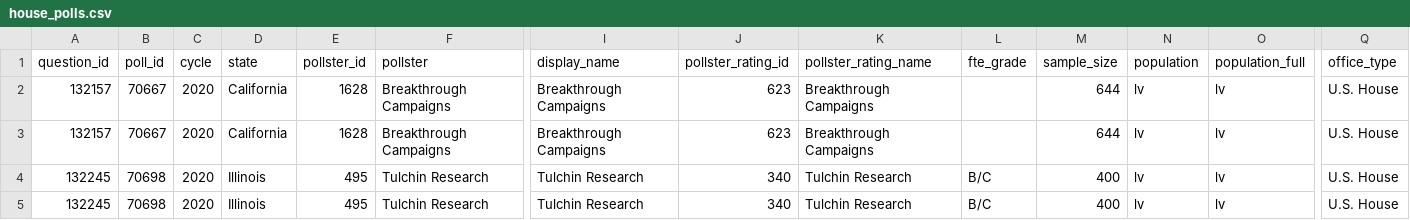
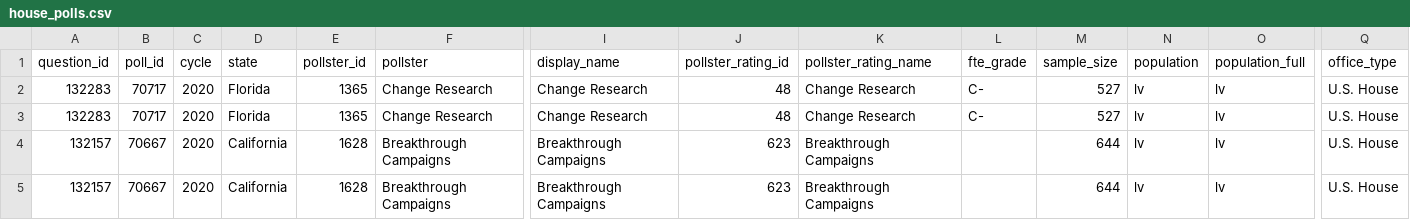
Before and after one commit to simonw/fivethirtyeight-polls, a CSV file: house_polls.csv, drawn as a sheet; only a part is shown, gaps mark what is left out; the shorter side is filled out with more unchanged rows; rows hold the shown columns only; the diff names each change by its address in the sheet, - before the commit and + after, or states it on an @@ line.

```diff
--- a/house_polls.csv
+++ b/house_polls.csv
+row 2: 132283 | 70717 | 2020 | Florida | 1365 | Change Research | Change Research | 48 | Change Research | C- | 527 | lv | lv | U.S. House
+row 3: 132283 | 70717 | 2020 | Florida | 1365 | Change Research | Change Research | 48 | Change Research | C- | 527 | lv | lv | U.S. House
```
